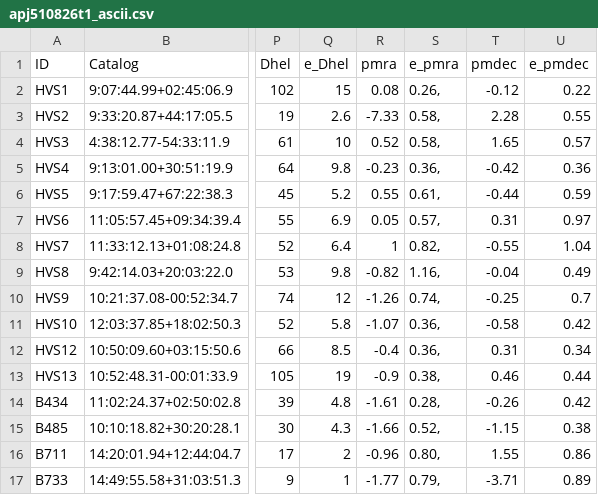
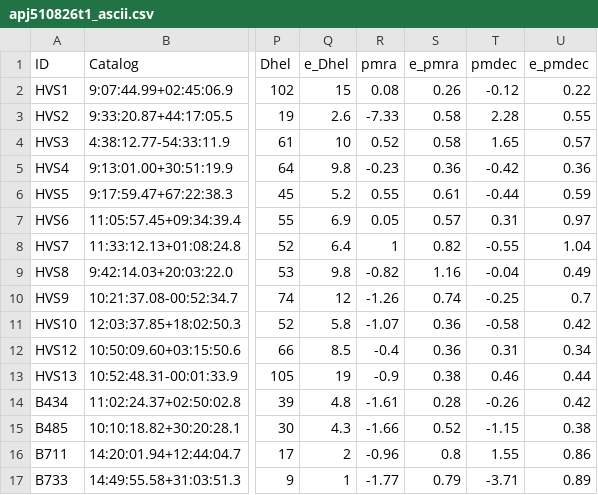
Before and after one commit to astrocatalogs/faststars-external, a CSV file: ASCII/apj510826t1_ascii.csv, drawn as a sheet; only a part is shown, gaps mark what is left out; the diff names each change by its address in the sheet, - before the commit and + after, or states it on an @@ line.

Commit message:
Added Brown 2015 (fixed comma in e_pmra)

```diff
--- a/ASCII/apj510826t1_ascii.csv
+++ b/ASCII/apj510826t1_ascii.csv
-S2 (e_pmra): 0.26,
+S2 (e_pmra): 0.26
-S3:S4 (e_pmra): 0.58,
+S3:S4 (e_pmra): 0.58
-S5 (e_pmra): 0.36,
+S5 (e_pmra): 0.36
-S6 (e_pmra): 0.61,
+S6 (e_pmra): 0.61
-S7 (e_pmra): 0.57,
+S7 (e_pmra): 0.57
-S8 (e_pmra): 0.82,
+S8 (e_pmra): 0.82
-S9 (e_pmra): 1.16,
+S9 (e_pmra): 1.16
-S10 (e_pmra): 0.74,
+S10 (e_pmra): 0.74
-S11:S12 (e_pmra): 0.36,
+S11:S12 (e_pmra): 0.36
-S13 (e_pmra): 0.38,
+S13 (e_pmra): 0.38
-S14 (e_pmra): 0.28,
+S14 (e_pmra): 0.28
-S15 (e_pmra): 0.52,
+S15 (e_pmra): 0.52
-S16 (e_pmra): 0.80,
+S16 (e_pmra): 0.8
-S17 (e_pmra): 0.79,
+S17 (e_pmra): 0.79
```
